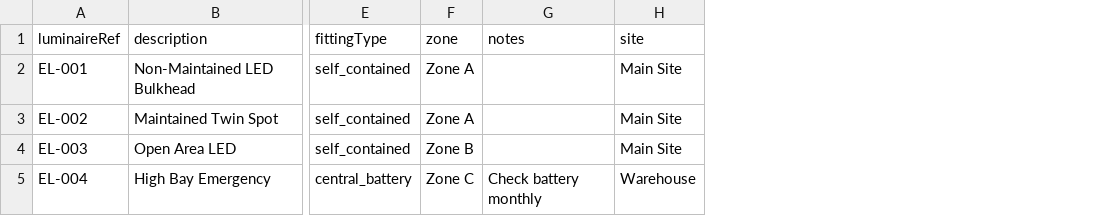
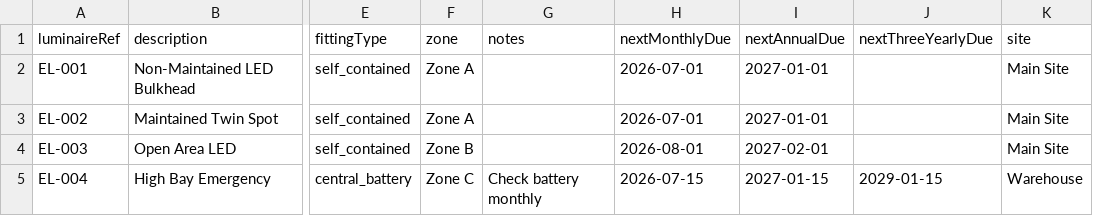
Before and after one commit to simonlane26/fire-extinguisher, a CSV file: frontend/public/el-import-template.csv, drawn as a sheet; only a part is shown, gaps mark what is left out; the diff names each change by its address in the sheet, - before the commit and + after, or states it on an @@ line.

```diff
--- a/frontend/public/el-import-template.csv
+++ b/frontend/public/el-import-template.csv
+column H (nextMonthlyDue), rows 2-5: 2026-07-01 | 2026-07-01 | 2026-08-01 | 2026-07-15
+column I (nextAnnualDue), rows 2-5: 2027-01-01 | 2027-01-01 | 2027-02-01 | 2027-01-15
+column J (nextThreeYearlyDue), row 5: 2029-01-15
```
Also changed, not shown: frontend/public/fire-alarm-import-template.csv, frontend/public/pat-import-template.csv, 3 other files.
